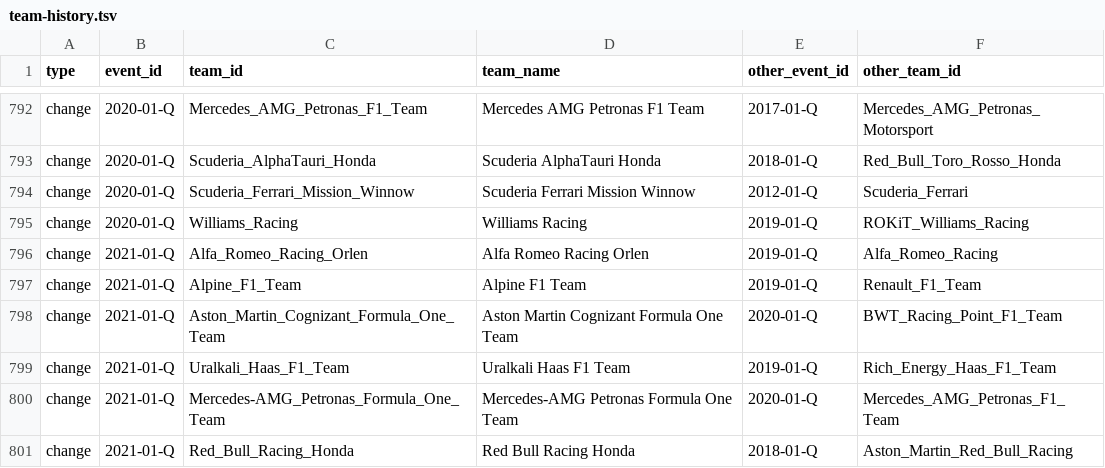
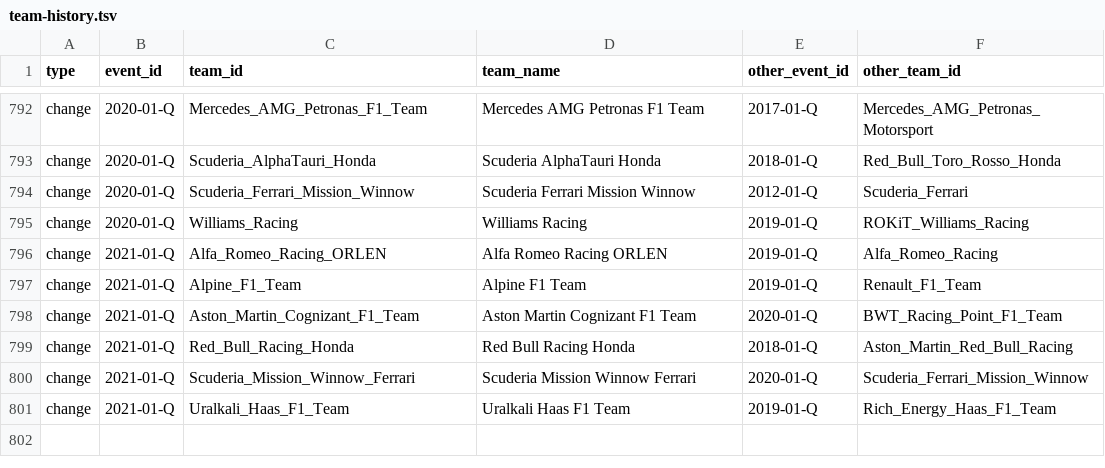
Before and after one commit to tfgjustin/formula-1, a TSV file: data/team-history.tsv, drawn as a sheet; only a part is shown, gaps mark what is left out.

```diff
--- a/data/team-history.tsv
+++ b/data/team-history.tsv
@@ -795,7 +795,7 @@ change	2020-01-Q	Scuderia_Ferrari_Mission_Winnow	Scuderia Ferrari Mission Winnow
 change	2020-01-Q	Williams_Racing	Williams Racing	2019-01-Q	ROKiT_Williams_Racing
-change	2021-01-Q	Alfa_Romeo_Racing_Orlen	Alfa Romeo Racing Orlen	2019-01-Q	Alfa_Romeo_Racing
+change	2021-01-Q	Alfa_Romeo_Racing_ORLEN	Alfa Romeo Racing ORLEN	2019-01-Q	Alfa_Romeo_Racing
 change	2021-01-Q	Alpine_F1_Team	Alpine F1 Team	2019-01-Q	Renault_F1_Team
-change	2021-01-Q	Aston_Martin_Cognizant_Formula_One_Team	Aston Martin Cognizant Formula One Team	2020-01-Q	BWT_Racing_Point_F1_Team
+change	2021-01-Q	Aston_Martin_Cognizant_F1_Team	Aston Martin Cognizant F1 Team	2020-01-Q	BWT_Racing_Point_F1_Team
+change	2021-01-Q	Red_Bull_Racing_Honda	Red Bull Racing Honda	2018-01-Q	Aston_Martin_Red_Bull_Racing
+change	2021-01-Q	Scuderia_Mission_Winnow_Ferrari	Scuderia Mission Winnow Ferrari	2020-01-Q	Scuderia_Ferrari_Mission_Winnow
 change	2021-01-Q	Uralkali_Haas_F1_Team	Uralkali Haas F1 Team	2019-01-Q	Rich_Energy_Haas_F1_Team
-change	2021-01-Q	Mercedes-AMG_Petronas_Formula_One_Team	Mercedes-AMG Petronas Formula One Team	2020-01-Q	Mercedes_AMG_Petronas_F1_Team
-change	2021-01-Q	Red_Bull_Racing_Honda	Red Bull Racing Honda	2018-01-Q	Aston_Martin_Red_Bull_Racing
```
Also changed, not shown: data/drivers.tsv, data/events.tsv, 1 other file.
